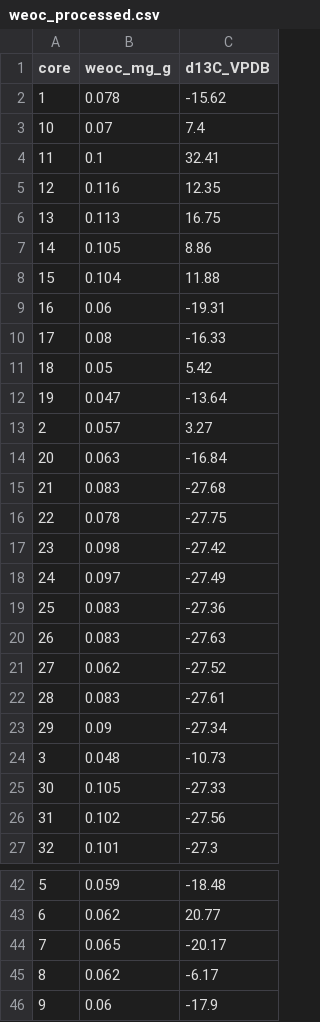
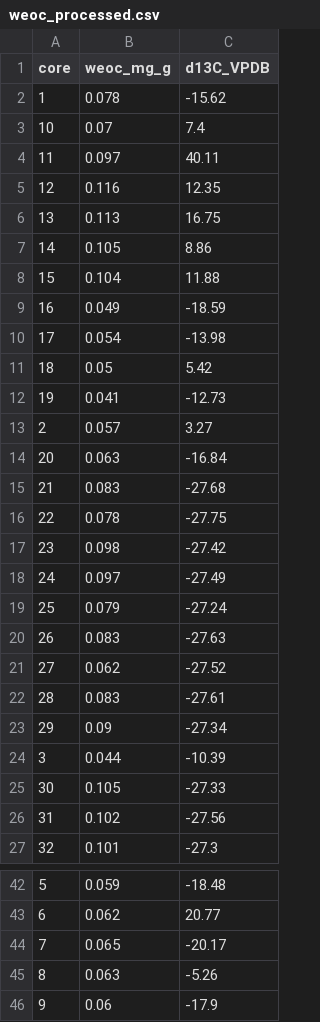
Before and after one commit to kaizadp/destabilization_som, a CSV file: data/processed/weoc_processed.csv, drawn as a sheet; only a part is shown, gaps mark what is left out.

```diff
--- a/data/processed/weoc_processed.csv
+++ b/data/processed/weoc_processed.csv
@@ -3,3 +3,3 @@
 "10",0.07,7.4
-"11",0.1,32.41
+"11",0.097,40.11
 "12",0.116,12.35
@@ -8,6 +8,6 @@
 "15",0.104,11.88
-"16",0.06,-19.31
-"17",0.08,-16.33
+"16",0.049,-18.59
+"17",0.054,-13.98
 "18",0.05,5.42
-"19",0.047,-13.64
+"19",0.041,-12.73
 "2",0.057,3.27
@@ -18,3 +18,3 @@
 "24",0.097,-27.49
-"25",0.083,-27.36
+"25",0.079,-27.24
 "26",0.083,-27.63
@@ -23,3 +23,3 @@
 "29",0.09,-27.34
-"3",0.048,-10.73
+"3",0.044,-10.39
 "30",0.105,-27.33
@@ -44,3 +44,3 @@
 "7",0.065,-20.17
-"8",0.062,-6.17
+"8",0.063,-5.26
 "9",0.06,-17.9
```
Also changed, not shown: data/core_key.csv, data/processed/respiration_processed.csv, 2 other files.
